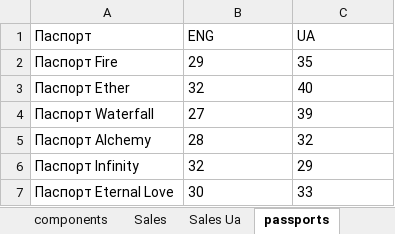
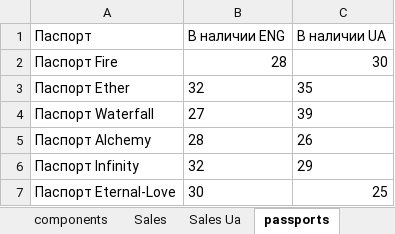
Before and after one commit to titoan/DiviyaSkladBot, an Excel workbook: data/dataTable.xlsx, sheet passports, drawn as a sheet; values as stored, in another font and other column widths than the file's, no borders; the diff names each change by its address in the sheet, - before the commit and + after, or states it on an @@ line.

Commit message:
fix writeOff_Passport

```diff
--- a/data/dataTable.xlsx (sheet passports)
+++ b/data/dataTable.xlsx (sheet passports)
-B1: ENG
+B1: В наличии ENG
-C1: UA
+C1: В наличии UA
-B2 (В наличии ENG): 29
+B2 (В наличии ENG): 28
-C2 (В наличии UA): 35
+C2 (В наличии UA): 30
-C3 (В наличии UA): 40
+C3 (В наличии UA): 35
-C5 (В наличии UA): 32
+C5 (В наличии UA): 26
-A7 (Паспорт): Паспорт Eternal Love
+A7 (Паспорт): Паспорт Eternal-Love
-C7 (В наличии UA): 33
+C7 (В наличии UA): 25
```
Also changed, not shown: sheet components, sheet ready_to_sale, 3 other files.
